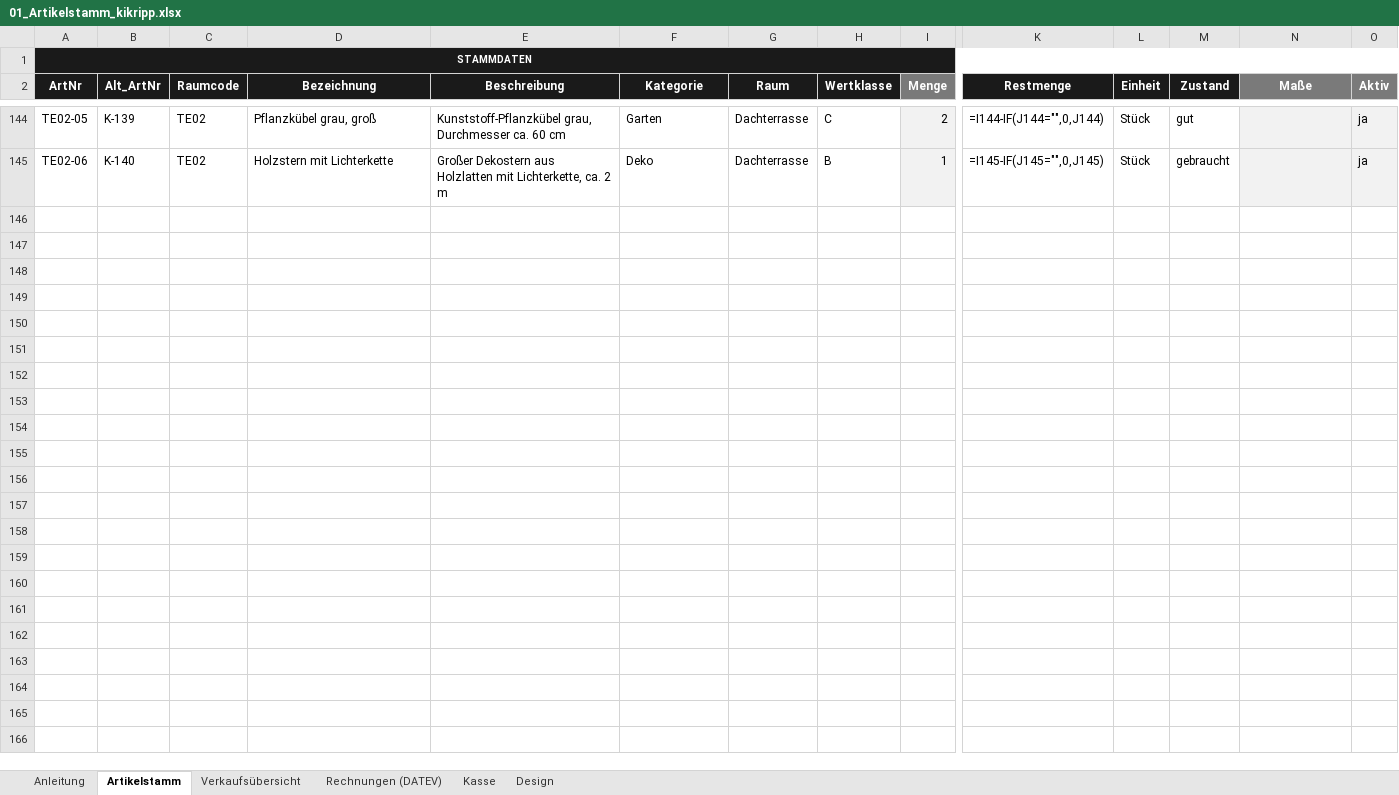
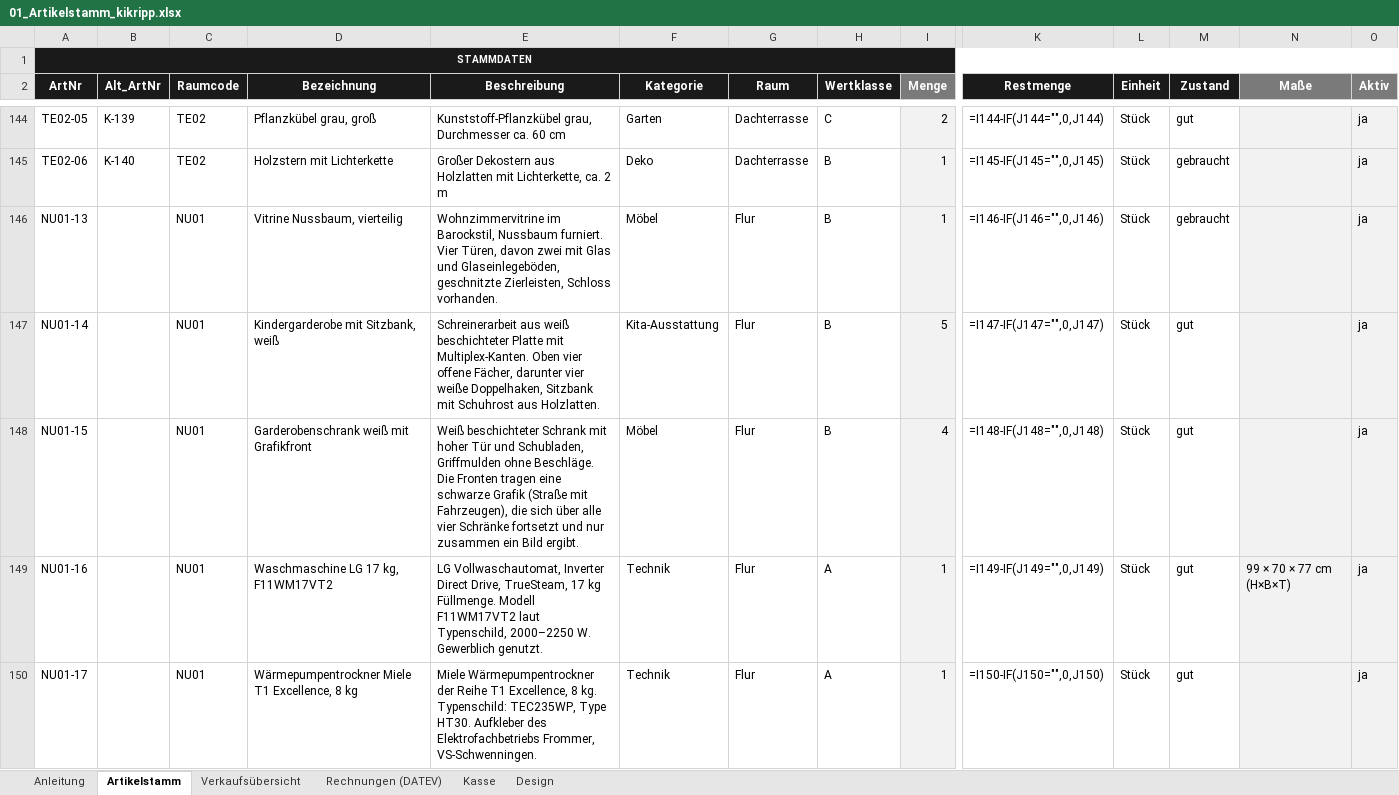
Before and after one commit to jenny9876781/Ablage-, an Excel workbook: ausgabe/01_Artikelstamm_kikripp.xlsx, sheet Artikelstamm, drawn as a sheet; only a part is shown, gaps mark what is left out; values as stored, in another font and other column widths than the file's, no borders; formulas without a stored value are shown as written; conditional formats not drawn; rows hold the shown columns only; the diff covers the shown part only; the diff names each change by its address in the sheet, - before the commit and + after, or states it on an @@ line.

```diff
--- a/ausgabe/01_Artikelstamm_kikripp.xlsx (sheet Artikelstamm)
+++ b/ausgabe/01_Artikelstamm_kikripp.xlsx (sheet Artikelstamm)
+row 146: NU01-13 |  | NU01 | Vitrine Nussbaum, vierteilig | Wohnzimmervitrine im Barockstil, Nussbaum furniert. Vier Türen, davon zwei mit Glas und Glaseinlegeböden, geschnitzte Zierleisten, Schloss vorhanden. | Möbel | Flur | B | 1 | =I146-IF(J146="",0,J146) | Stück | gebraucht |  | ja
+row 147: NU01-14 |  | NU01 | Kindergarderobe mit Sitzbank, weiß | Schreinerarbeit aus weiß beschichteter Platte mit Multiplex-Kanten. Oben vier offene Fächer, darunter vier weiße Doppelhaken, Sitzbank mit Schuhrost aus Holzlatten. | Kita-Ausstattung | Flur | B | 5 | =I147-IF(J147="",0,J147) | Stück | gut |  | ja
+row 148: NU01-15 |  | NU01 | Garderobenschrank weiß mit Grafikfront | Weiß beschichteter Schrank mit hoher Tür und Schubladen, Griffmulden ohne Beschläge. Die Fronten tragen eine schwarze Grafik (Straße mit Fahrzeugen), die sich über alle vier Schränke fortsetzt und nur zusammen ein Bild ergibt. | Möbel | Flur | B | 4 | =I148-IF(J148="",0,J148) | Stück | gut |  | ja
+row 149: NU01-16 |  | NU01 | Waschmaschine LG 17 kg, F11WM17VT2 | LG Vollwaschautomat, Inverter Direct Drive, TrueSteam, 17 kg Füllmenge. Modell F11WM17VT2 laut Typenschild, 2000–2250 W. Gewerblich genutzt. | Technik | Flur | A | 1 | =I149-IF(J149="",0,J149) | Stück | gut | 99 × 70 × 77 cm (H×B×T) | ja
+row 150: NU01-17 |  | NU01 | Wärmepumpentrockner Miele T1 Excellence, 8 kg | Miele Wärmepumpentrockner der Reihe T1 Excellence, 8 kg. Typenschild: TEC235WP, Type HT30. Aufkleber des Elektrofachbetriebs Frommer, VS-Schwenningen. | Technik | Flur | A | 1 | =I150-IF(J150="",0,J150) | Stück | gut |  | ja
```
Also changed, not shown: 4 added rows elsewhere in this sheet, sheet Verkaufsübersicht, ausgabe/T3_Erfassungsliste.xlsx, 32 other files.
